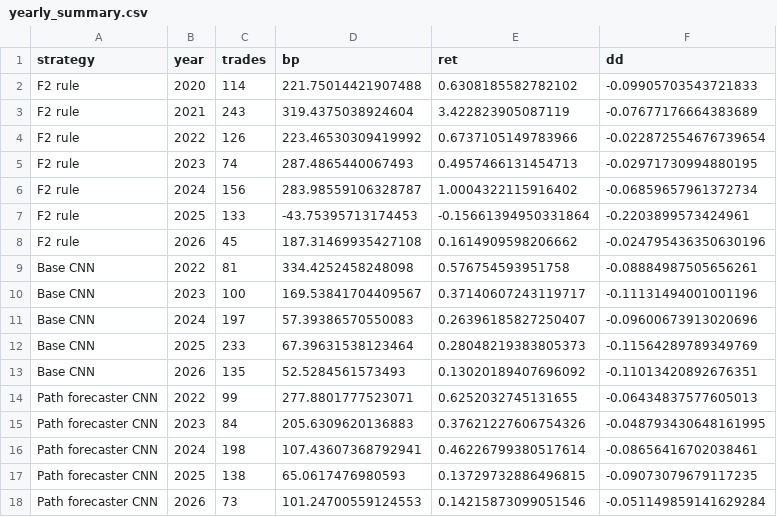
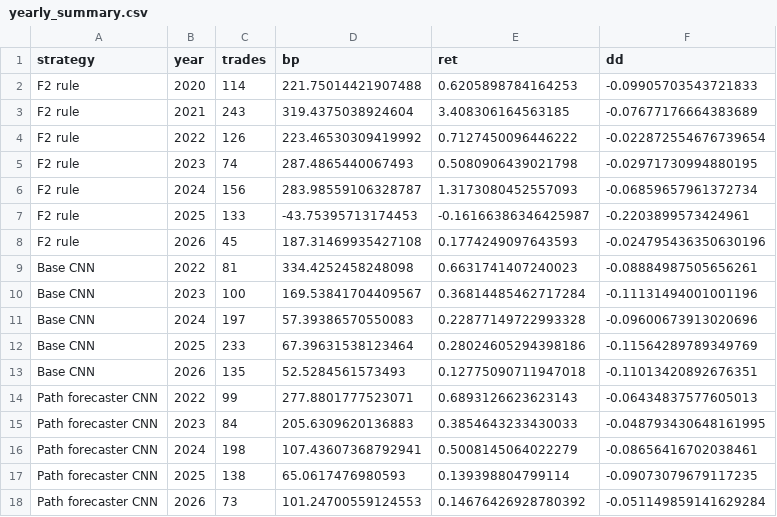
Before and after one commit to michael-z-liu/crypto-moonshot, a CSV file: research/volume_spike/results/replication/yearly_summary.csv, drawn as a sheet.

```diff
--- a/research/volume_spike/results/replication/yearly_summary.csv
+++ b/research/volume_spike/results/replication/yearly_summary.csv
@@ -1,18 +1,18 @@
 strategy,year,trades,bp,ret,dd
-F2 rule,2020,114,221.75014421907488,0.6308185582782102,-0.09905703543721833
-F2 rule,2021,243,319.4375038924604,3.422823905087119,-0.07677176664383689
-F2 rule,2022,126,223.46530309419992,0.6737105149783966,-0.022872554676739654
-F2 rule,2023,74,287.4865440067493,0.4957466131454713,-0.02971730994880195
-F2 rule,2024,156,283.98559106328787,1.0004322115916402,-0.06859657961372734
-F2 rule,2025,133,-43.75395713174453,-0.15661394950331864,-0.2203899573424961
-F2 rule,2026,45,187.31469935427108,0.1614909598206662,-0.024795436350630196
-Base CNN,2022,81,334.4252458248098,0.576754593951758,-0.08884987505656261
-Base CNN,2023,100,169.53841704409567,0.37140607243119717,-0.11131494001001196
-Base CNN,2024,197,57.39386570550083,0.26396185827250407,-0.09600673913020696
-Base CNN,2025,233,67.39631538123464,0.28048219383805373,-0.11564289789349769
-Base CNN,2026,135,52.5284561573493,0.13020189407696092,-0.11013420892676351
-Path forecaster CNN,2022,99,277.8801777523071,0.6252032745131655,-0.06434837577605013
-Path forecaster CNN,2023,84,205.6309620136883,0.37621227606754326,-0.048793430648161995
-Path forecaster CNN,2024,198,107.43607368792941,0.46226799380517614,-0.08656416702038461
-Path forecaster CNN,2025,138,65.0617476980593,0.13729732886496815,-0.09073079679117235
-Path forecaster CNN,2026,73,101.24700559124553,0.14215873099051546,-0.051149859141629284
+F2 rule,2020,114,221.75014421907488,0.6205898784164253,-0.09905703543721833
+F2 rule,2021,243,319.4375038924604,3.408306164563185,-0.07677176664383689
+F2 rule,2022,126,223.46530309419992,0.7127450096446222,-0.022872554676739654
+F2 rule,2023,74,287.4865440067493,0.5080906439021798,-0.02971730994880195
+F2 rule,2024,156,283.98559106328787,1.3173080452557093,-0.06859657961372734
+F2 rule,2025,133,-43.75395713174453,-0.16166386346425987,-0.2203899573424961
+F2 rule,2026,45,187.31469935427108,0.1774249097643593,-0.024795436350630196
+Base CNN,2022,81,334.4252458248098,0.6631741407240023,-0.08884987505656261
+Base CNN,2023,100,169.53841704409567,0.36814485462717284,-0.11131494001001196
+Base CNN,2024,197,57.39386570550083,0.22877149722993328,-0.09600673913020696
+Base CNN,2025,233,67.39631538123464,0.28024605294398186,-0.11564289789349769
+Base CNN,2026,135,52.5284561573493,0.12775090711947018,-0.11013420892676351
+Path forecaster CNN,2022,99,277.8801777523071,0.6893126623623143,-0.06434837577605013
+Path forecaster CNN,2023,84,205.6309620136883,0.3854643233430033,-0.048793430648161995
+Path forecaster CNN,2024,198,107.43607368792941,0.5008145064022279,-0.08656416702038461
+Path forecaster CNN,2025,138,65.0617476980593,0.139398804799114,-0.09073079679117235
+Path forecaster CNN,2026,73,101.24700559124553,0.14676426928780392,-0.051149859141629284
```
Also changed, not shown: 7 other files.
